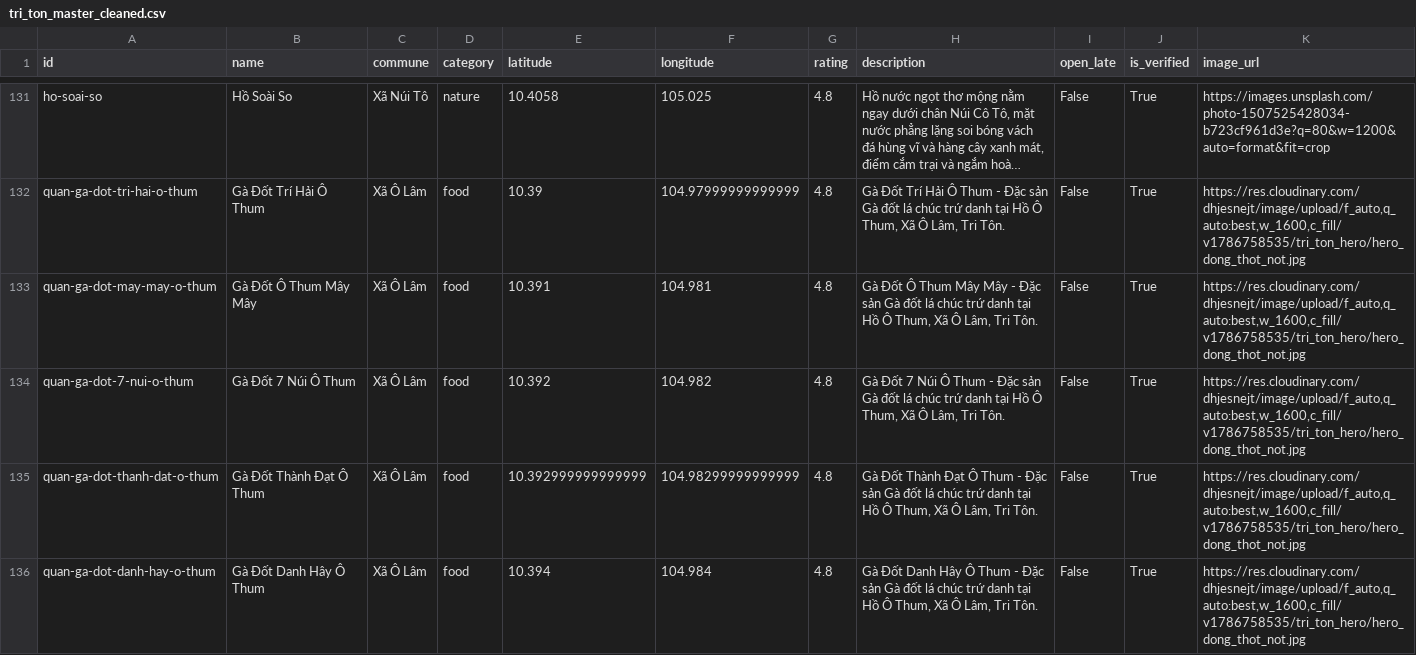
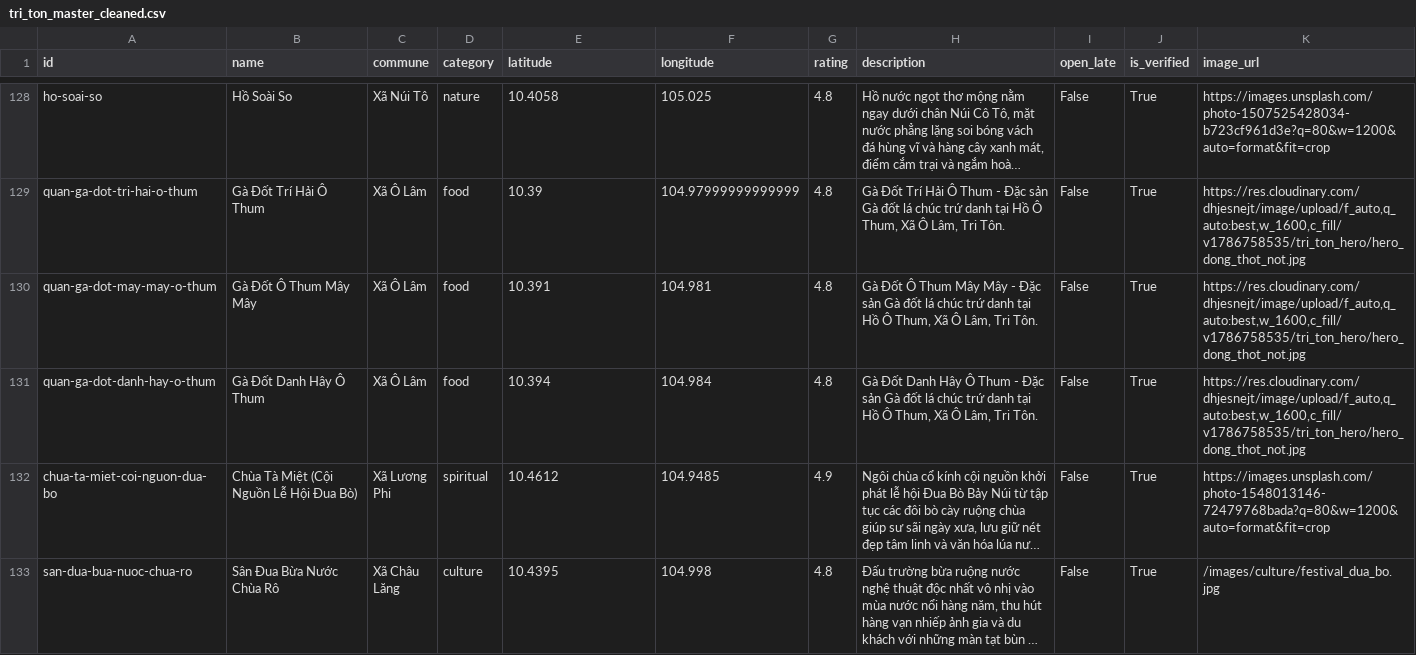
Before and after one commit to Rochthii/dulichtriton, a CSV file: data/tri_ton_master_cleaned.csv, drawn as a sheet; only a part is shown, gaps mark what is left out; the shorter side is filled out with more unchanged rows; long unchanged cells end in …; the diff covers the shown part only.

Commit message:
fix(food): verify authentic chicken roast spots in Tri Ton and remove unverified/fictitious entries

```diff
--- a/data/tri_ton_master_cleaned.csv
+++ b/data/tri_ton_master_cleaned.csv
@@ -133,4 +130,2 @@ quan-ga-dot-tri-hai-o-thum,"Gà Đốt Trí Hải Ô Thum","Xã Ô Lâm",food,10
 quan-ga-dot-may-may-o-thum,"Gà Đốt Ô Thum Mây Mây","Xã Ô Lâm",food,10.391,104.981,4.8,"Gà Đốt Ô Thum Mây Mây - Đặc sản Gà đốt lá chúc trứ danh tại Hồ Ô Thum, Xã Ô Lâm, Tri Tôn.",False,True,"https://res.cloudinary.com/dhjesnejt/image/upload/f_auto,q_auto:best,w_1600,c_fill/v1786758535/tri_ton_hero/hero_dong_thot_not.jpg"
-quan-ga-dot-7-nui-o-thum,"Gà Đốt 7 Núi Ô Thum","Xã Ô Lâm",food,10.392,104.982,4.8,"Gà Đốt 7 Núi Ô Thum - Đặc sản Gà đốt lá chúc trứ danh tại Hồ Ô Thum, Xã Ô Lâm, Tri Tôn.",False,True,"https://res.cloudinary.com/dhjesnejt/image/upload/f_auto,q_auto:best,w_1600,c_fill/v1786758535/tri_ton_hero/hero_dong_thot_not.jpg"
-quan-ga-dot-thanh-dat-o-thum,"Gà Đốt Thành Đạt Ô Thum","Xã Ô Lâm",food,10.392999999999999,104.98299999999999,4.8,"Gà Đốt Thành Đạt Ô Thum - Đặc sản Gà đốt lá chúc trứ danh tại Hồ Ô Thum, Xã Ô Lâm, Tri Tôn.",False,True,"https://res.cloudinary.com/dhjesnejt/image/upload/f_auto,q_auto:best,w_1600,c_fill/v1786758535/tri_ton_hero/hero_dong_thot_not.jpg"
 quan-ga-dot-danh-hay-o-thum,"Gà Đốt Danh Hây Ô Thum","Xã Ô Lâm",food,10.394,104.984,4.8,"Gà Đốt Danh Hây Ô Thum - Đặc sản Gà đốt lá chúc trứ danh tại Hồ Ô Thum, Xã Ô Lâm, Tri Tôn.",False,True,"https://res.cloudinary.com/dhjesnejt/image/upload/f_auto,q_auto:best,w_1600,c_fill/v1786758535/tri_ton_hero/hero_dong_thot_not.jpg"
```
Also changed, not shown: 2 added rows and 4 removed rows elsewhere in this file, 3 other files.
